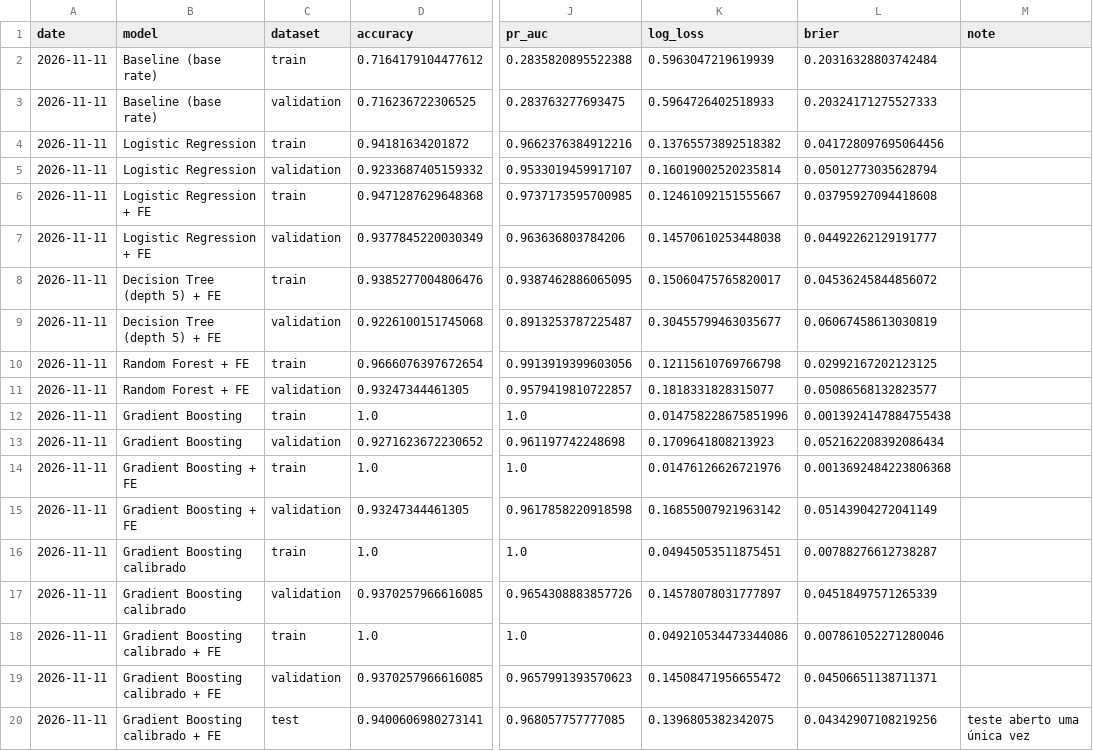
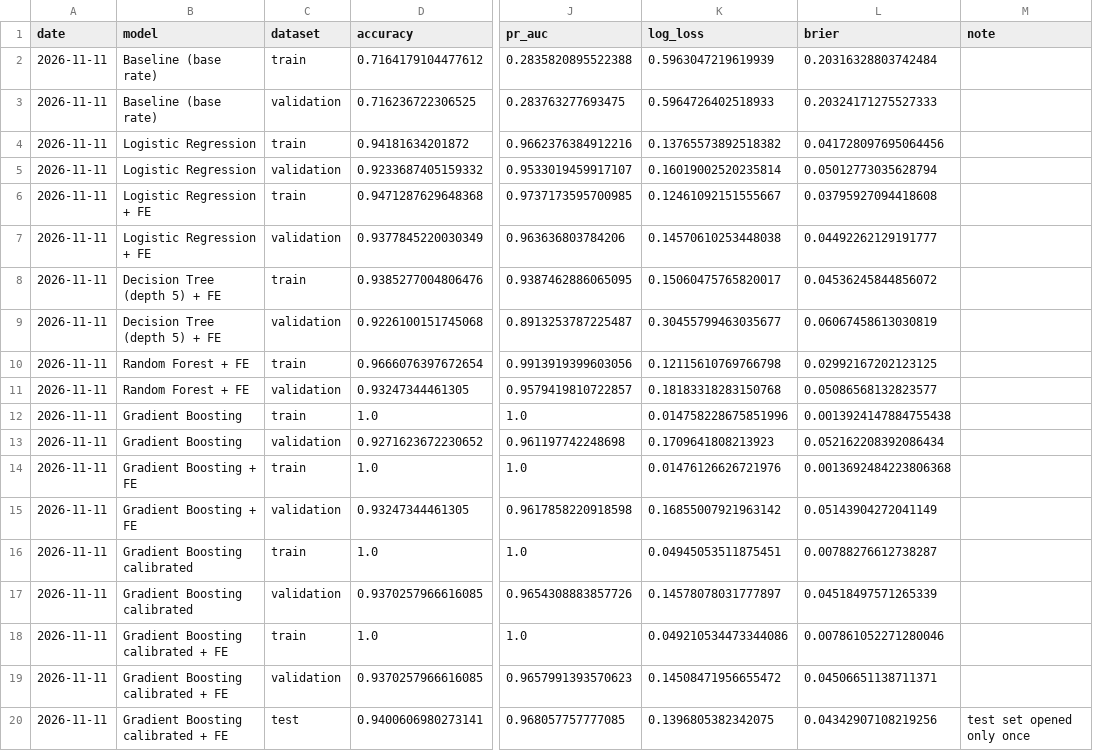
Before and after one commit to andrecapote1999/edsb_1, a CSV file: notebooks/reports_experiments_churn.csv, drawn as a sheet; only a part is shown, gaps mark what is left out; the diff names each change by its address in the sheet, - before the commit and + after, or states it on an @@ line.

```diff
--- a/notebooks/reports_experiments_churn.csv
+++ b/notebooks/reports_experiments_churn.csv
-K11 (log_loss): 0.1818331828315077
+K11 (log_loss): 0.18183318283150768
-B16:B17 (model): Gradient Boosting calibrado
+B16:B17 (model): Gradient Boosting calibrated
-B18:B20 (model): Gradient Boosting calibrado + FE
+B18:B20 (model): Gradient Boosting calibrated + FE
-M20 (note): teste aberto uma única vez
+M20 (note): test set opened only once
```
Also changed, not shown: 1 other file.
